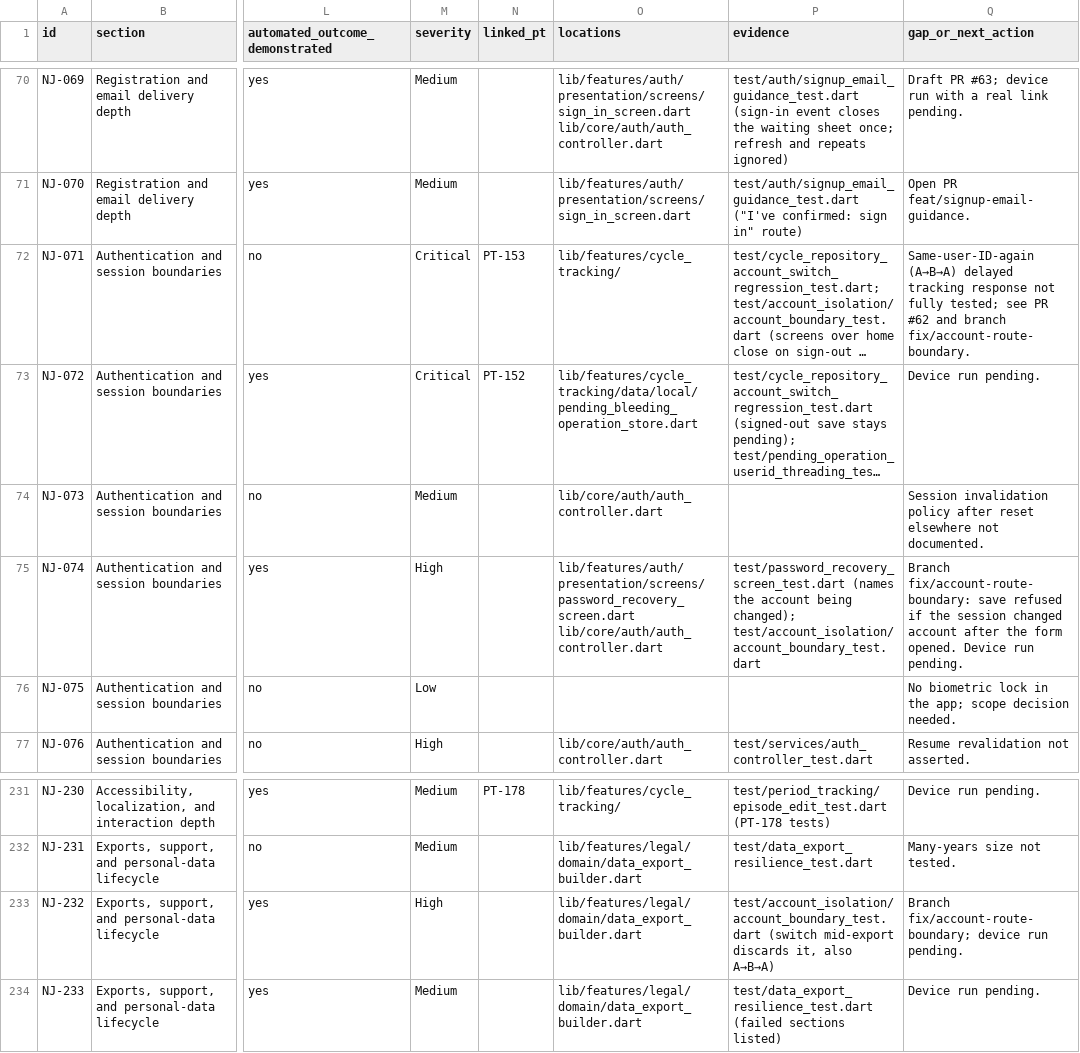
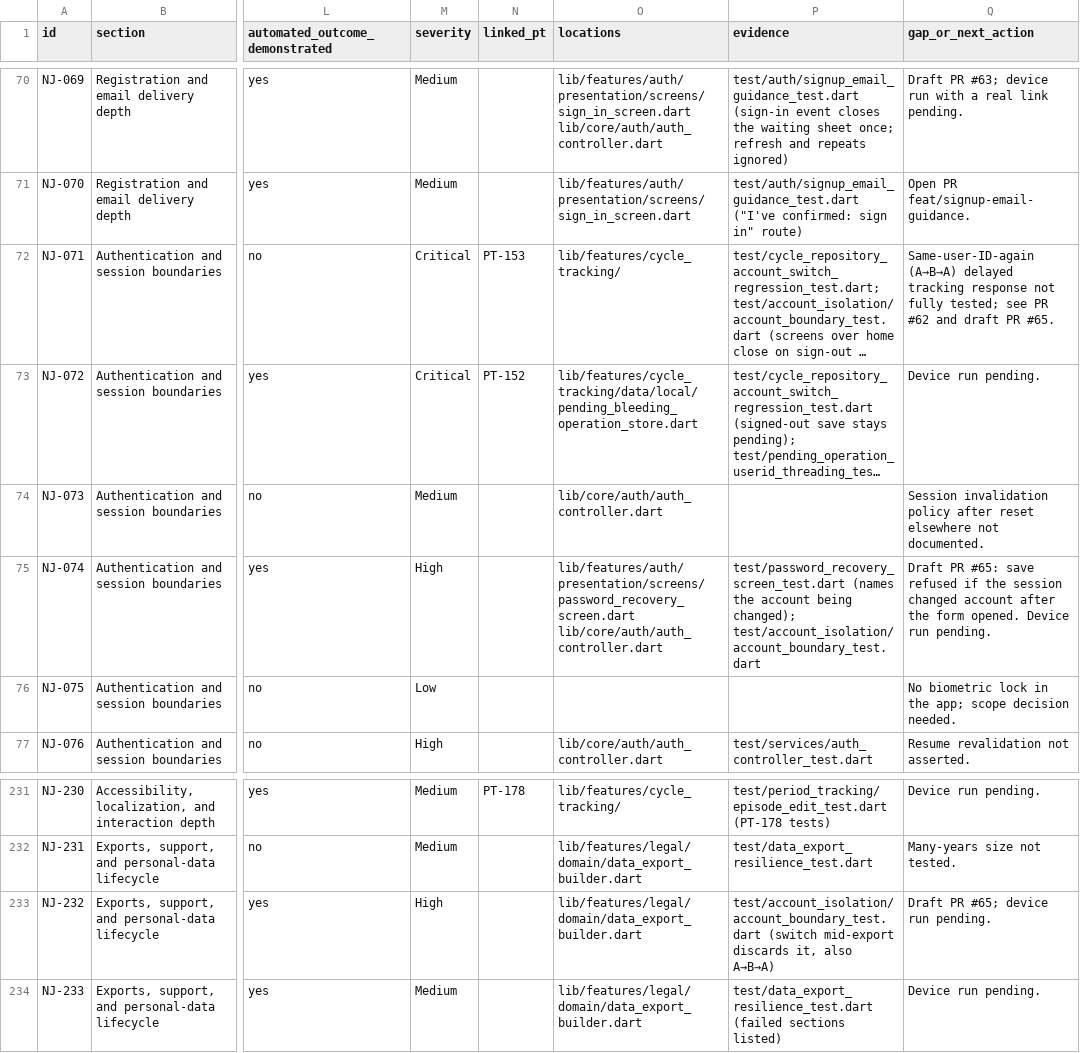
Before and after one commit to rayan2099/niswah999, a CSV file: docs/journeys/NISWAH_JOURNEY_COVERAGE.csv, drawn as a sheet; only a part is shown, gaps mark what is left out; long unchanged cells end in …; the diff names each change by its address in the sheet, - before the commit and + after, or states it on an @@ line.

```diff
--- a/docs/journeys/NISWAH_JOURNEY_COVERAGE.csv
+++ b/docs/journeys/NISWAH_JOURNEY_COVERAGE.csv
-Q72 (gap_or_next_action): …#62 and branch fix/account-route-boundary.
+Q72 (gap_or_next_action): …#62 and draft PR #65.
-Q75 (gap_or_next_action): Branch fix/account-route-boundary: save refused…
+Q75 (gap_or_next_action): Draft PR #65: save refused…
-Q233 (gap_or_next_action): Branch fix/account-route-boundary; device run pending.
+Q233 (gap_or_next_action): Draft PR #65; device run pending.
```
Also changed, not shown: 2 other files.
